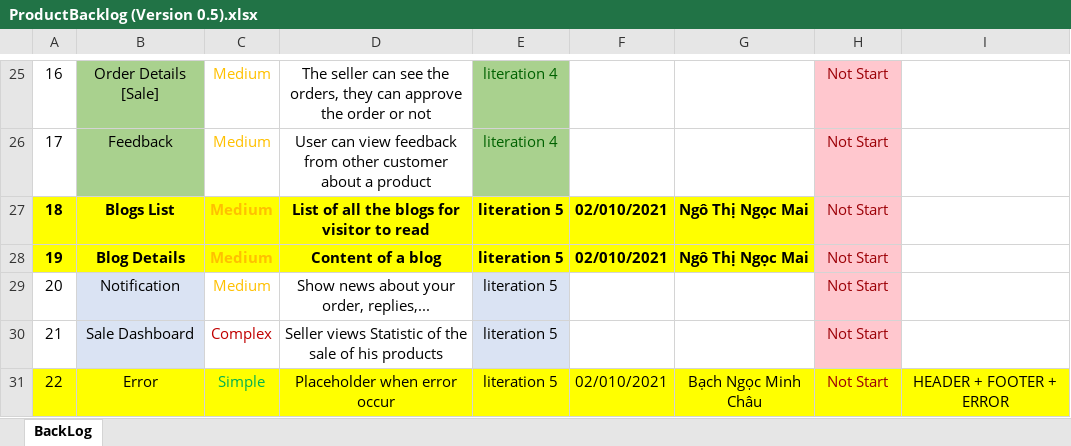
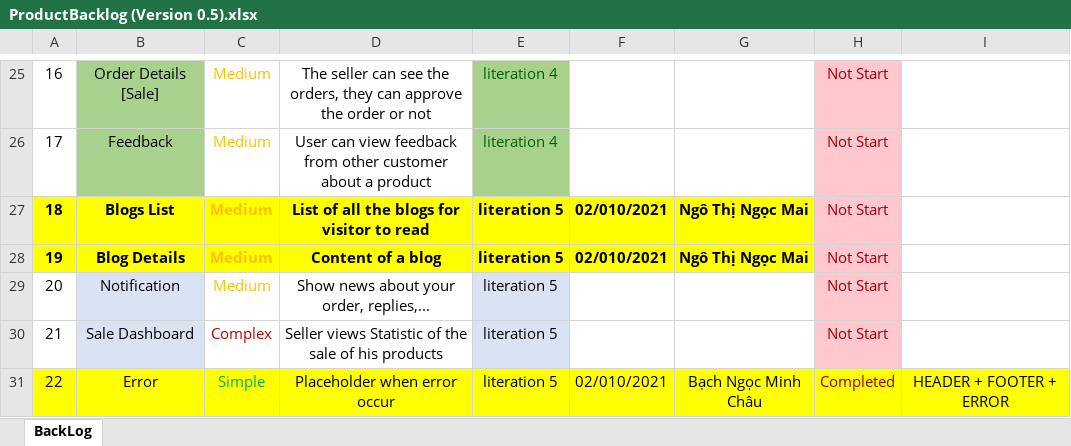
Before and after one commit to ductvhe141699/swp391-onlineshop-gr1, an Excel workbook: Week 4/ProductBacklog (Version 0.5).xlsx, sheet BackLog, drawn as a sheet; only a part is shown, gaps mark what is left out; values as stored, in another font and other column widths than the file's, no borders; charts and pictures not drawn; the diff names each change by its address in the sheet, - before the commit and + after, or states it on an @@ line.

Commit message:
update backlog + report

```diff
--- a/Week 4/ProductBacklog (Version 0.5).xlsx (sheet BackLog)
+++ b/Week 4/ProductBacklog (Version 0.5).xlsx (sheet BackLog)
-H31: Not Start
+H31: Completed
```
Also changed, not shown: 1 other file.
